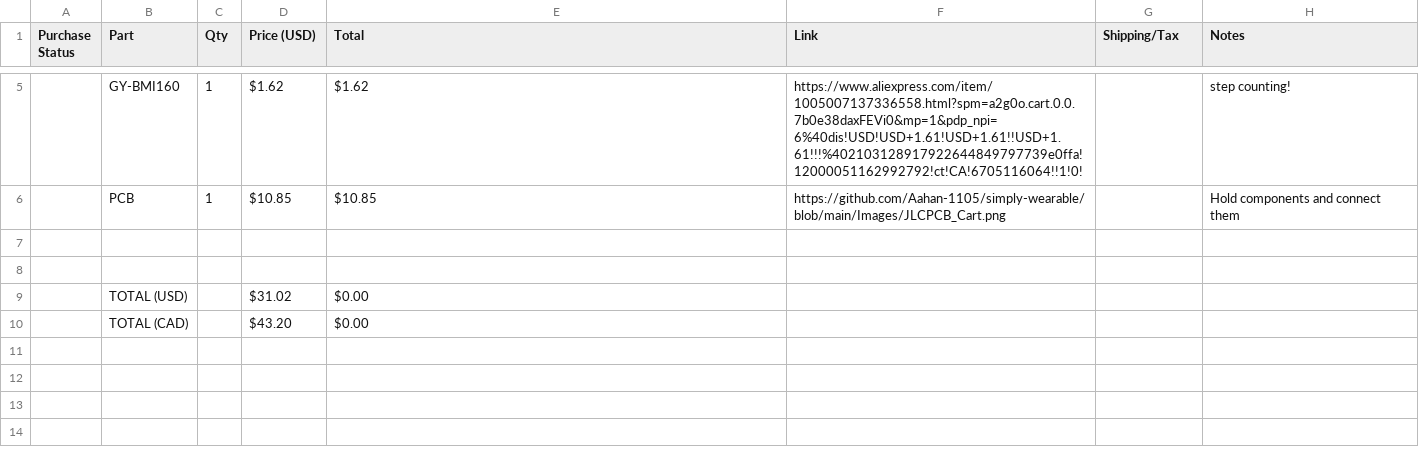
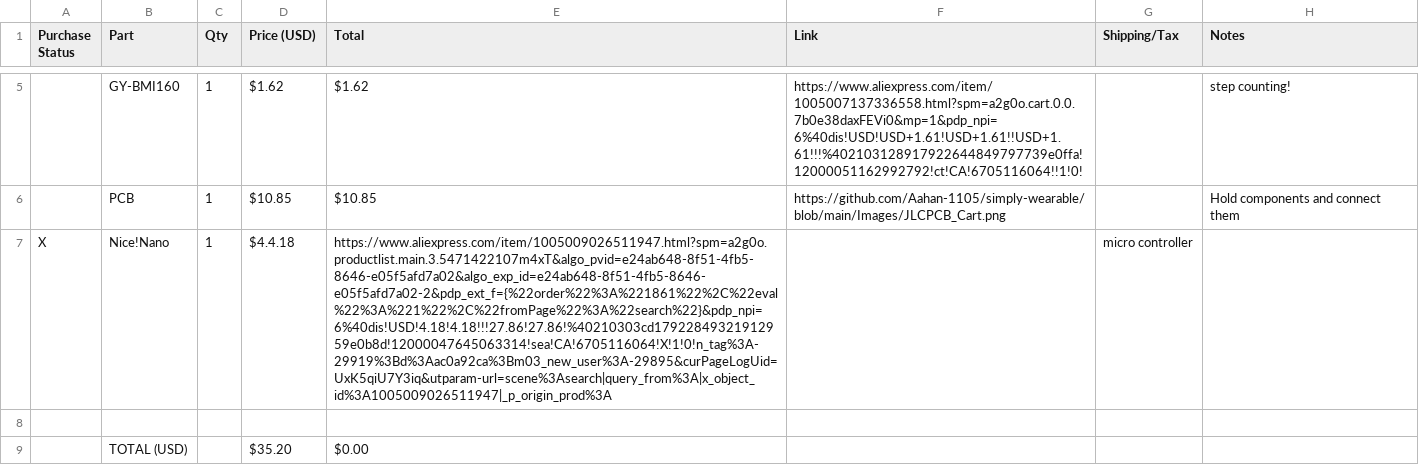
Before and after one commit to Aahan-1105/simply-wearable, a CSV file: simply_wearable_BOM - Sheet1.csv, drawn as a sheet; only a part is shown, gaps mark what is left out; removed rows and columns are numbered as before the commit, all else as after; the diff names each change by its address in the sheet, - before the commit and + after, or states it on an @@ line.

Commit message:
Update simply_wearable_BOM - Sheet1.csv

```diff
--- a/simply_wearable_BOM - Sheet1.csv
+++ b/simply_wearable_BOM - Sheet1.csv
+row 7: X | Nice!Nano | 1 | $4.4.18 | https://www.aliexpress.com/item/1005009026511947.html?spm=a2g0o.productlist.main.3.5471422107m4xT&algo_pvid=e24ab648-8f51-4fb5-8646-e05f5afd7a02&algo_exp_id=e24ab648-8f51-4fb5-8646-e05f5afd7a02-2&pdp_ext_f={%22order%22%3A%221861%22%2C%22eval%22%3A%221%22%2C%22fromPage%22%3A%22search%22}&pdp_npi=6%40dis!USD!4.18!4.18!!!27.86!27.86!%40210303cd17922849321912959e0b8d!12000047645063314!sea!CA!6705116064!X!1!0!n_tag%3A-29919%3Bd%3Aac0a92ca%3Bm03_new_user%3A-29895&curPageLogUid=UxK5qiU7Y3iq&utparam-url=scene%3Asearch|query_from%3A|x_object_id%3A1005009026511947|_p_origin_prod%3A |  | micro controller
-row 8: (empty)
-D9 (Price (USD)): $31.02
+D9 (Price (USD)): $35.20
-row 10:  | TOTAL (CAD) |  | $43.20 | $0.00
```
